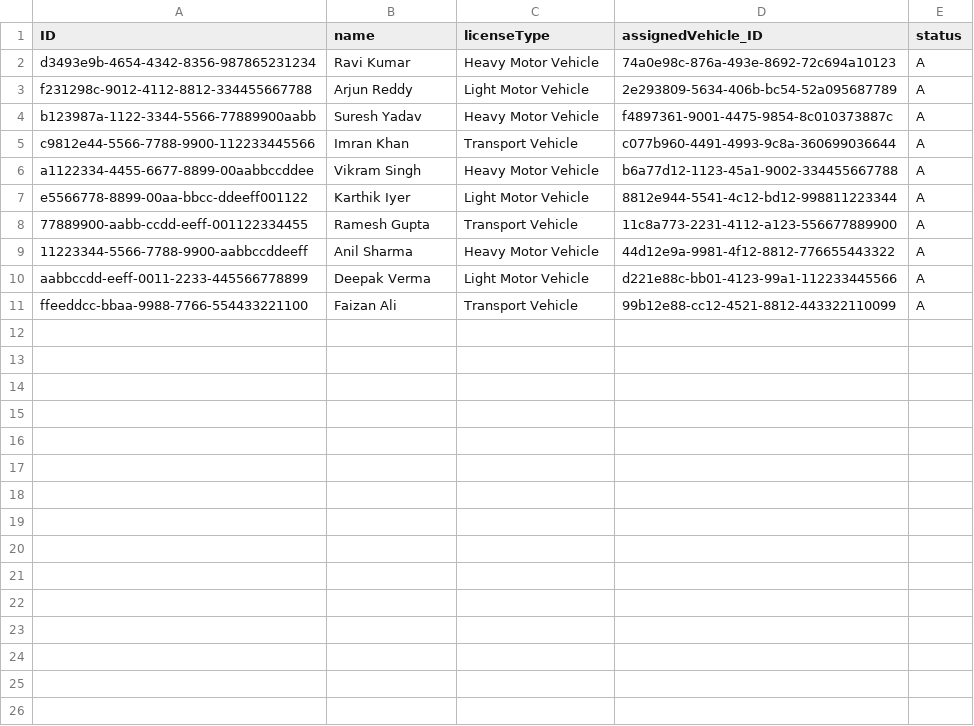
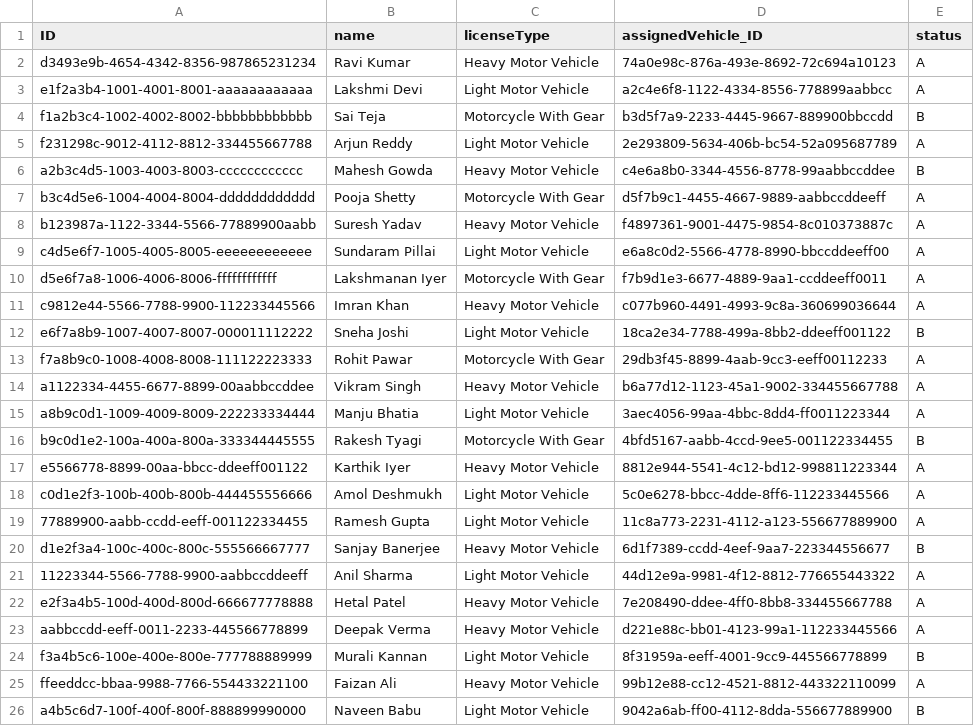
Before and after one commit to subhamsahoo9348/amazone, a CSV file: db/data/DeliveryAssignment-Driver.csv, drawn as a sheet.

```diff
--- a/db/data/DeliveryAssignment-Driver.csv
+++ b/db/data/DeliveryAssignment-Driver.csv
@@ -2,10 +2,25 @@ ID,name,licenseType,assignedVehicle_ID,status
 d3493e9b-4654-4342-8356-987865231234,Ravi Kumar,Heavy Motor Vehicle,74a0e98c-876a-493e-8692-72c694a10123,A
+e1f2a3b4-1001-4001-8001-aaaaaaaaaaaa,Lakshmi Devi,Light Motor Vehicle,a2c4e6f8-1122-4334-8556-778899aabbcc,A
+f1a2b3c4-1002-4002-8002-bbbbbbbbbbbb,Sai Teja,Motorcycle With Gear,b3d5f7a9-2233-4445-9667-889900bbccdd,B
 f231298c-9012-4112-8812-334455667788,Arjun Reddy,Light Motor Vehicle,2e293809-5634-406b-bc54-52a095687789,A
+a2b3c4d5-1003-4003-8003-cccccccccccc,Mahesh Gowda,Heavy Motor Vehicle,c4e6a8b0-3344-4556-8778-99aabbccddee,B
+b3c4d5e6-1004-4004-8004-dddddddddddd,Pooja Shetty,Motorcycle With Gear,d5f7b9c1-4455-4667-9889-aabbccddeeff,A
 b123987a-1122-3344-5566-77889900aabb,Suresh Yadav,Heavy Motor Vehicle,f4897361-9001-4475-9854-8c010373887c,A
-c9812e44-5566-7788-9900-112233445566,Imran Khan,Transport Vehicle,c077b960-4491-4993-9c8a-360699036644,A
+c4d5e6f7-1005-4005-8005-eeeeeeeeeeee,Sundaram Pillai,Light Motor Vehicle,e6a8c0d2-5566-4778-8990-bbccddeeff00,A
+d5e6f7a8-1006-4006-8006-ffffffffffff,Lakshmanan Iyer,Motorcycle With Gear,f7b9d1e3-6677-4889-9aa1-ccddeeff0011,A
+c9812e44-5566-7788-9900-112233445566,Imran Khan,Heavy Motor Vehicle,c077b960-4491-4993-9c8a-360699036644,A
+e6f7a8b9-1007-4007-8007-000011112222,Sneha Joshi,Light Motor Vehicle,18ca2e34-7788-499a-8bb2-ddeeff001122,B
+f7a8b9c0-1008-4008-8008-111122223333,Rohit Pawar,Motorcycle With Gear,29db3f45-8899-4aab-9cc3-eeff00112233,A
 a1122334-4455-6677-8899-00aabbccddee,Vikram Singh,Heavy Motor Vehicle,b6a77d12-1123-45a1-9002-334455667788,A
-e5566778-8899-00aa-bbcc-ddeeff001122,Karthik Iyer,Light Motor Vehicle,8812e944-5541-4c12-bd12-998811223344,A
-77889900-aabb-ccdd-eeff-001122334455,Ramesh Gupta,Transport Vehicle,11c8a773-2231-4112-a123-556677889900,A
-11223344-5566-7788-9900-aabbccddeeff,Anil Sharma,Heavy Motor Vehicle,44d12e9a-9981-4f12-8812-776655443322,A
-aabbccdd-eeff-0011-2233-445566778899,Deepak Verma,Light Motor Vehicle,d221e88c-bb01-4123-99a1-112233445566,A
-ffeeddcc-bbaa-9988-7766-554433221100,Faizan Ali,Transport Vehicle,99b12e88-cc12-4521-8812-443322110099,A
+a8b9c0d1-1009-4009-8009-222233334444,Manju Bhatia,Light Motor Vehicle,3aec4056-99aa-4bbc-8dd4-ff0011223344,A
+b9c0d1e2-100a-400a-800a-333344445555,Rakesh Tyagi,Motorcycle With Gear,4bfd5167-aabb-4ccd-9ee5-001122334455,B
+e5566778-8899-00aa-bbcc-ddeeff001122,Karthik Iyer,Heavy Motor Vehicle,8812e944-5541-4c12-bd12-998811223344,A
+c0d1e2f3-100b-400b-800b-444455556666,Amol Deshmukh,Light Motor Vehicle,5c0e6278-bbcc-4dde-8ff6-112233445566,A
+77889900-aabb-ccdd-eeff-001122334455,Ramesh Gupta,Light Motor Vehicle,11c8a773-2231-4112-a123-556677889900,A
+d1e2f3a4-100c-400c-800c-555566667777,Sanjay Banerjee,Heavy Motor Vehicle,6d1f7389-ccdd-4eef-9aa7-223344556677,B
+11223344-5566-7788-9900-aabbccddeeff,Anil Sharma,Light Motor Vehicle,44d12e9a-9981-4f12-8812-776655443322,A
+e2f3a4b5-100d-400d-800d-666677778888,Hetal Patel,Heavy Motor Vehicle,7e208490-ddee-4ff0-8bb8-334455667788,A
+aabbccdd-eeff-0011-2233-445566778899,Deepak Verma,Heavy Motor Vehicle,d221e88c-bb01-4123-99a1-112233445566,A
+f3a4b5c6-100e-400e-800e-777788889999,Murali Kannan,Light Motor Vehicle,8f31959a-eeff-4001-9cc9-445566778899,B
+ffeeddcc-bbaa-9988-7766-554433221100,Faizan Ali,Heavy Motor Vehicle,99b12e88-cc12-4521-8812-443322110099,A
+a4b5c6d7-100f-400f-800f-888899990000,Naveen Babu,Light Motor Vehicle,9042a6ab-ff00-4112-8dda-556677889900,B
```
Also changed, not shown: db/data/DeliveryAssignment-Customer.csv, db/data/DeliveryAssignment-Vehicle.csv, 6 other files.
